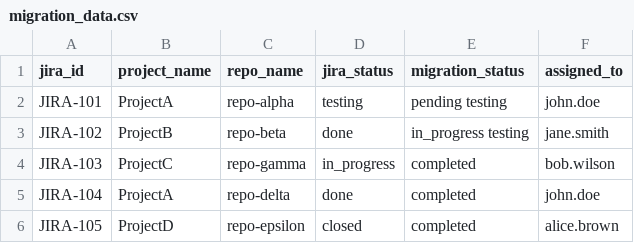
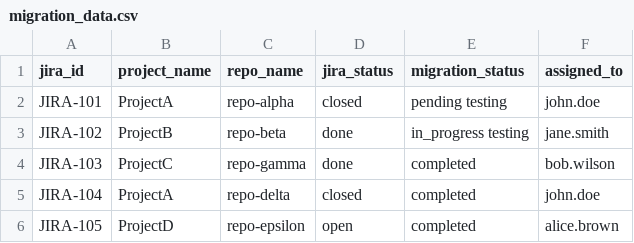
Before and after one commit to exatokens/streamlit_app, a CSV file: models/migration_data.csv, drawn as a sheet.

```diff
--- a/models/migration_data.csv
+++ b/models/migration_data.csv
@@ -1,6 +1,6 @@
 jira_id,project_name,repo_name,jira_status,migration_status,assigned_to
-JIRA-101,ProjectA,repo-alpha,testing,pending testing,john.doe
+JIRA-101,ProjectA,repo-alpha,closed,pending testing,john.doe
 JIRA-102,ProjectB,repo-beta,done,in_progress testing,jane.smith
-JIRA-103,ProjectC,repo-gamma,in_progress,completed,bob.wilson
-JIRA-104,ProjectA,repo-delta,done,completed,john.doe
-JIRA-105,ProjectD,repo-epsilon,closed,completed,alice.brown
+JIRA-103,ProjectC,repo-gamma,done,completed,bob.wilson
+JIRA-104,ProjectA,repo-delta,closed,completed,john.doe
+JIRA-105,ProjectD,repo-epsilon,open,completed,alice.brown
```
Also changed, not shown: 10 other files.
